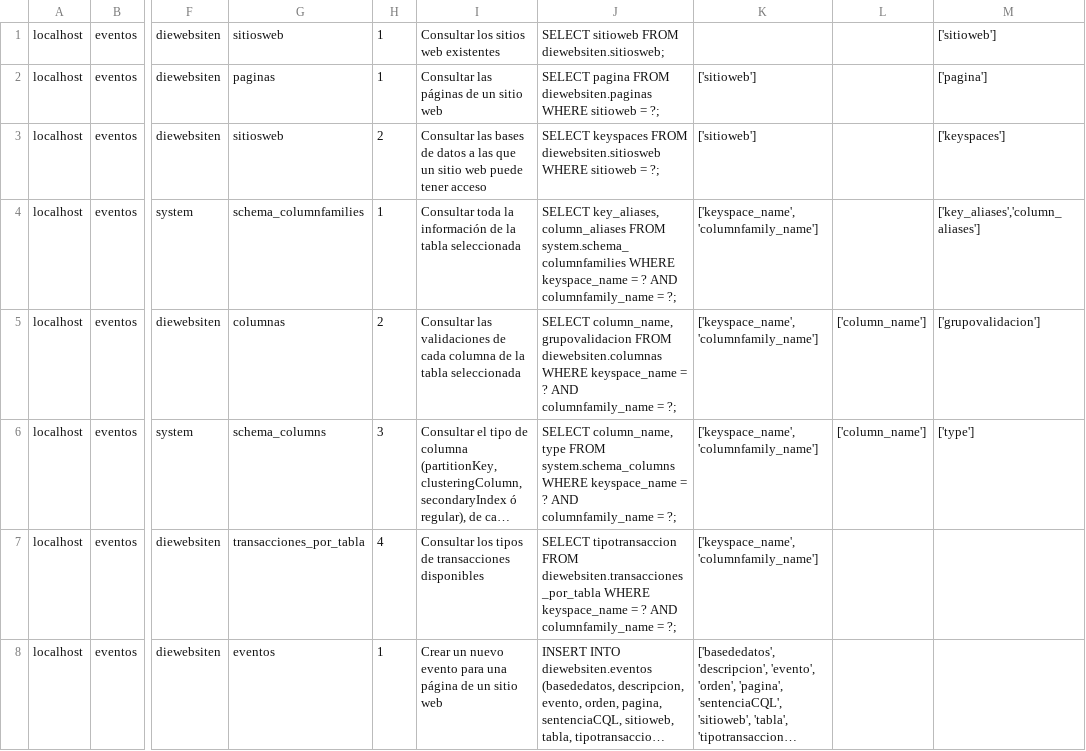
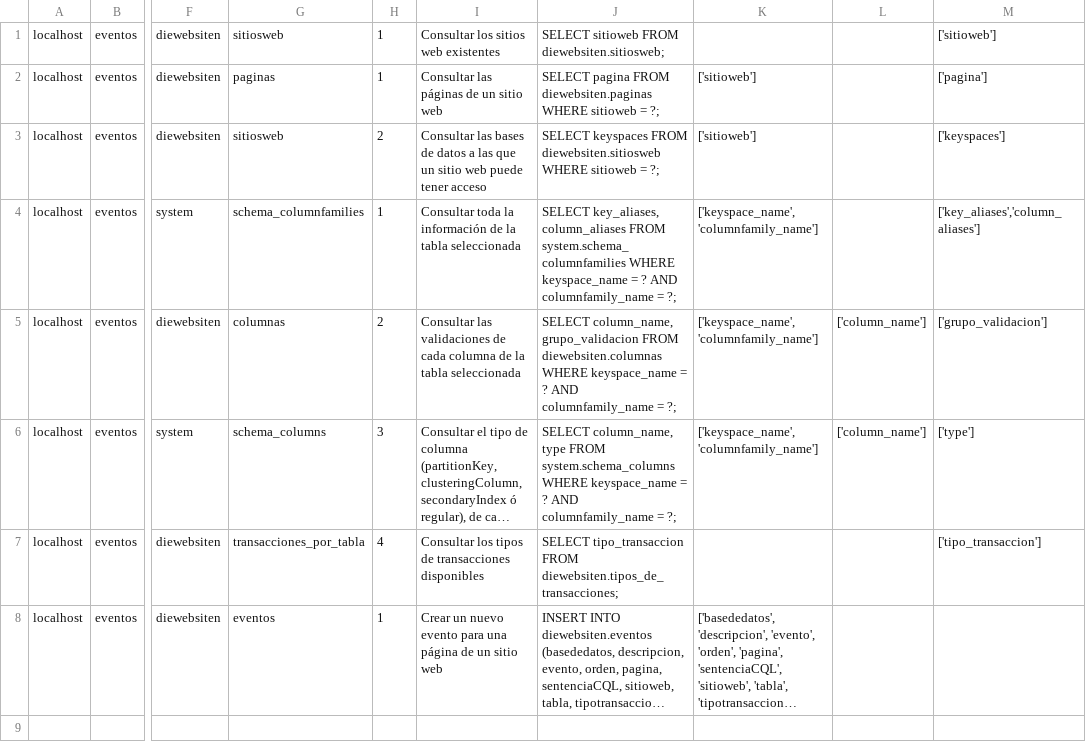
Before and after one commit to jcflorezr/DieWebsiten, a CSV file: DieWebsitenBD/eventos/cargar_eventos.csv (was DieWebsitenBD/cargar_eventos.csv), drawn as a sheet; only a part is shown, gaps mark what is left out; long unchanged cells end in …; the diff names each change by its address in the sheet, - before the commit and + after, or states it on an @@ line.

```diff
--- a/DieWebsitenBD/cargar_eventos.csv
+++ b/DieWebsitenBD/eventos/cargar_eventos.csv
-J5: SELECT column_name, grupovalidacion FROM diewebsiten.columnas…
+J5: SELECT column_name, grupo_validacion FROM diewebsiten.columnas…
-M5: ['grupovalidacion']
+M5: ['grupo_validacion']
-J7: SELECT tipotransaccion FROM diewebsiten.transacciones_por_tabla WHERE keyspace_name = ? AND columnfamily_name = ?;
+J7: SELECT tipo_transaccion FROM diewebsiten.tipos_de_transacciones;
-K7: ['keyspace_name', 'columnfamily_name']
+K7: (empty)
-M7: (empty)
+M7: ['tipo_transaccion']
```
Also changed, not shown: DieWebsitenBD/creacion dinamica de tablas/cargar_grupos_validaciones.csv, DieWebsitenBD/creacion dinamica de tablas/cargar_validaciones.csv, 30 other files.
